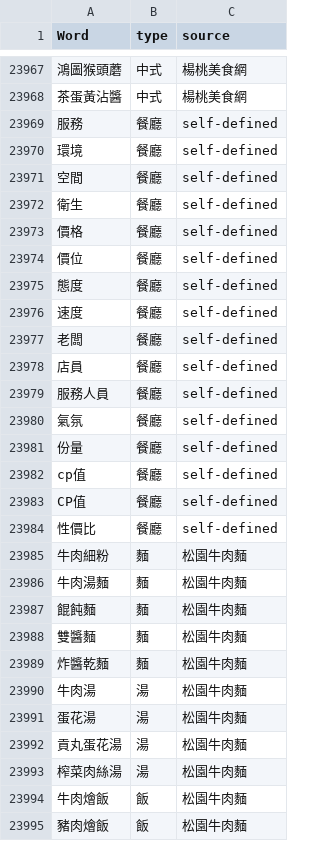
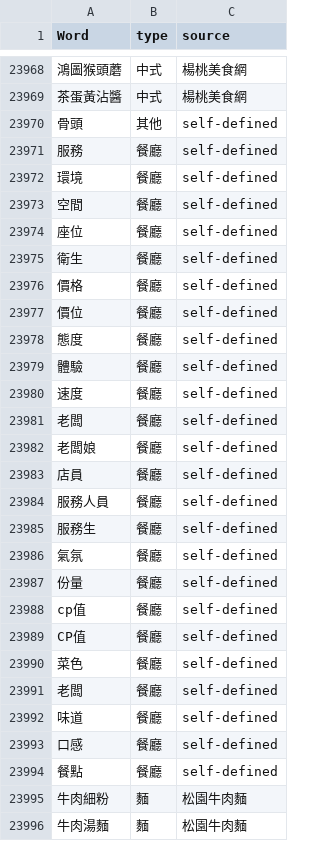
Before and after one commit to Nana2929/ckip_absa, a CSV file: src/lexicons/aspect_lexicon-2.0.csv, drawn as a sheet; only a part is shown, gaps mark what is left out; the shorter side is filled out with more unchanged rows; addresses are those after the commit; the diff covers the shown part only; the diff names each change by its address in the sheet, - before the commit and + after, or states it on an @@ line.

Commit message:
Update aspect_lexicon-2.0.csv

```diff
--- a/src/lexicons/aspect_lexicon-2.0.csv
+++ b/src/lexicons/aspect_lexicon-2.0.csv
+row 23970: 骨頭 | 其他 | self-defined
+row 23974: 座位 | 餐廳 | self-defined
+row 23979: 體驗 | 餐廳 | self-defined
+row 23982: 老闆娘 | 餐廳 | self-defined
+row 23985: 服務生 | 餐廳 | self-defined
-A23990 (Word): 性價比
+A23990 (Word): 菜色
+row 23991: 老闆 | 餐廳 | self-defined
+row 23992: 味道 | 餐廳 | self-defined
+row 23993: 口感 | 餐廳 | self-defined
+row 23994: 餐點 | 餐廳 | self-defined
```
Also changed, not shown: 1 added row and 1 edited cell elsewhere in this file.
